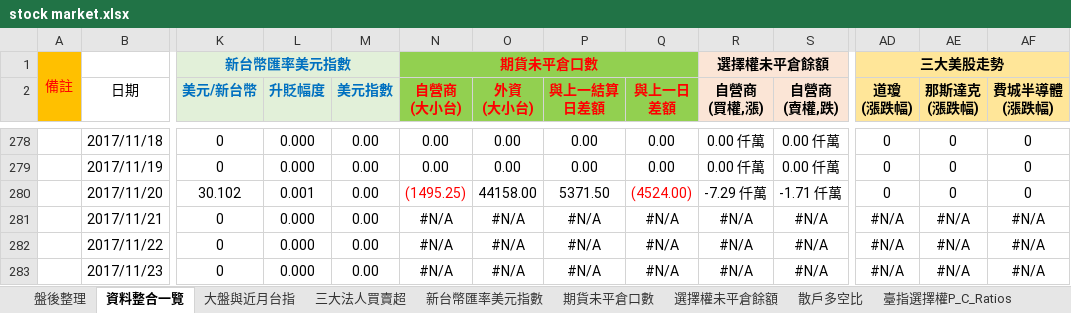
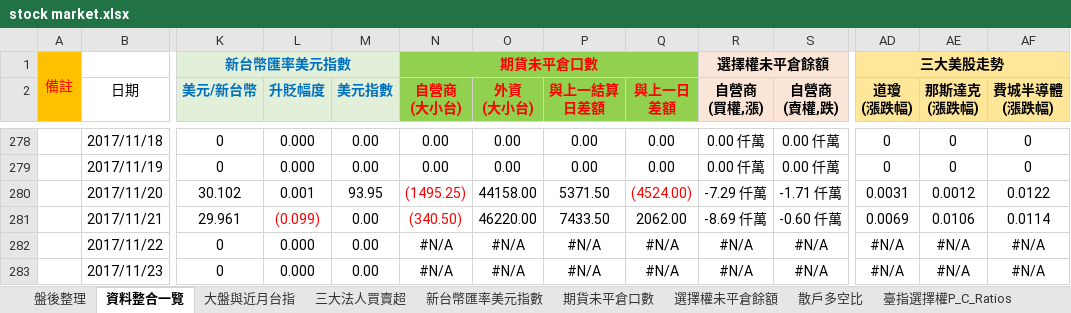
Before and after one commit to g301876/investment, an Excel workbook: stock market.xlsx, sheet 資料整合一覽, drawn as a sheet; only a part is shown, gaps mark what is left out; values as stored, in another font and other column widths than the file's, no borders; the diff covers the shown part only; the diff names each change by its address in the sheet, - before the commit and + after, or states it on an @@ line.

```diff
--- a/stock market.xlsx (sheet 資料整合一覽)
+++ b/stock market.xlsx (sheet 資料整合一覽)
-M280 (美元指數): 0.00
+M280 (美元指數): 93.95
-AD280 (道瓊 (漲跌幅)): 0
+AD280 (道瓊 (漲跌幅)): 0.0031
-AE280 (那斯達克 (漲跌幅)): 0
+AE280 (那斯達克 (漲跌幅)): 0.0012
-AF280 (費城半導體 (漲跌幅)): 0
+AF280 (費城半導體 (漲跌幅)): 0.0122
-K281 (美元/新台幣): 0
+K281 (美元/新台幣): 29.961
-L281 (升貶幅度): 0.000
+L281 (升貶幅度): (0.099)
-L281 text colour: black
+L281 text colour: #FF0000
-N281 (自營商 (大小台)): #N/A
+N281 (自營商 (大小台)): (340.50)
-N281 text colour: black
+N281 text colour: #FF0000
-O281 (外資 (大小台)): #N/A
+O281 (外資 (大小台)): 46220.00
-P281 (與上一結算 日差額): #N/A
+P281 (與上一結算 日差額): 7433.50
-Q281 (與上一日 差額): #N/A
+Q281 (與上一日 差額): 2062.00
-R281 (自營商 (買權,漲)): #N/A
+R281 (自營商 (買權,漲)): -8.69 仟萬
-S281 (自營商 (賣權,跌)): #N/A
+S281 (自營商 (賣權,跌)): -0.60 仟萬
-AD281 (道瓊 (漲跌幅)): #N/A
+AD281 (道瓊 (漲跌幅)): 0.0069
-AE281 (那斯達克 (漲跌幅)): #N/A
+AE281 (那斯達克 (漲跌幅)): 0.0106
-AF281 (費城半導體 (漲跌幅)): #N/A
+AF281 (費城半導體 (漲跌幅)): 0.0114
```
Also changed, not shown: 10 edited cells elsewhere in this sheet, sheet 盤後整理, sheet 三大美股走勢, sheet 期貨大額交易人未沖銷部位, sheet 期貨未平倉口數, sheet 散戶多空比, sheet 選擇權未平倉餘額, 2 more sheets, charts or pictures, tpex.xlsx, twse.xlsx.
